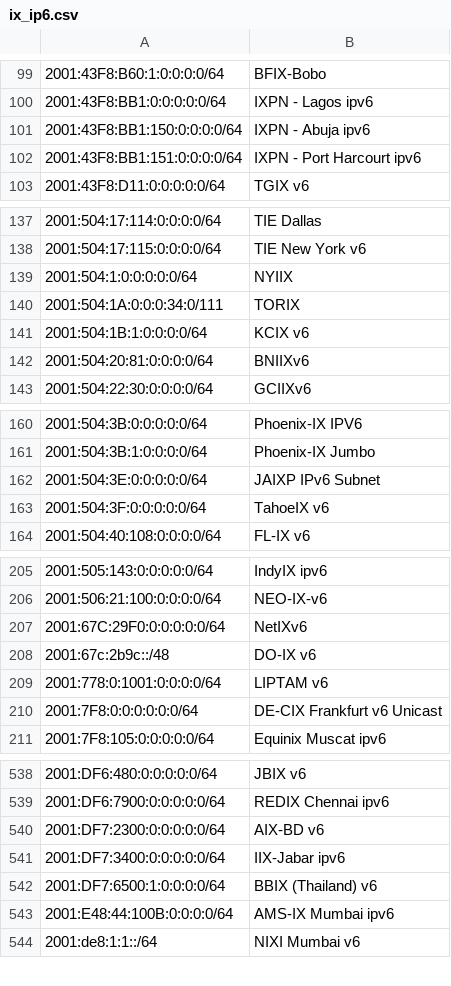
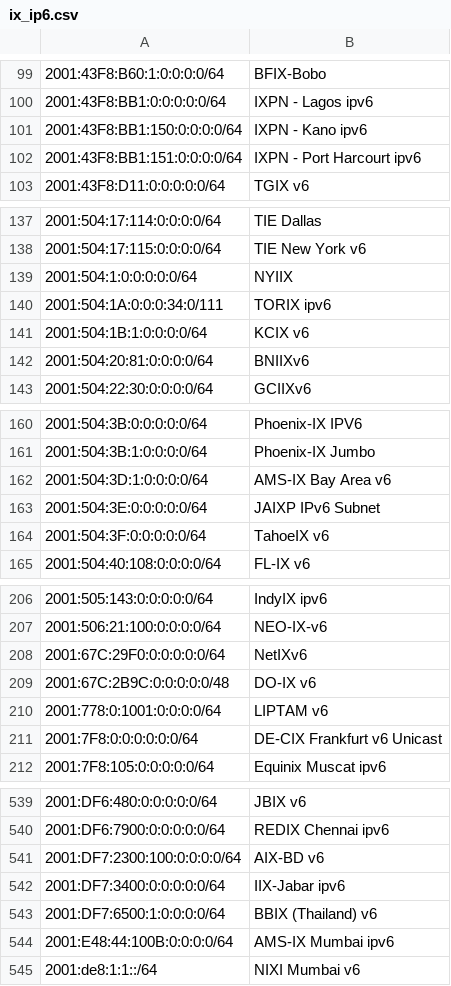
Before and after one commit to haensen/ix-networks, a CSV file: ix_ip6.csv, drawn as a sheet; only a part is shown, gaps mark what is left out; addresses are those after the commit; the diff covers the shown part only; the diff names each change by its address in the sheet, - before the commit and + after, or states it on an @@ line.

```diff
--- a/ix_ip6.csv
+++ b/ix_ip6.csv
-B101: IXPN - Abuja ipv6
+B101: IXPN - Kano ipv6
-B140: TORIX
+B140: TORIX ipv6
+row 162: 2001:504:3D:1:0:0:0:0/64 | AMS-IX Bay Area v6
-A209: 2001:67c:2b9c::/48
+A209: 2001:67C:2B9C:0:0:0:0:0/48
-A541: 2001:DF7:2300:0:0:0:0:0/64
+A541: 2001:DF7:2300:100:0:0:0:0/64
```
Also changed, not shown: 3 edited cells elsewhere in this file, ix_ip4.csv.
